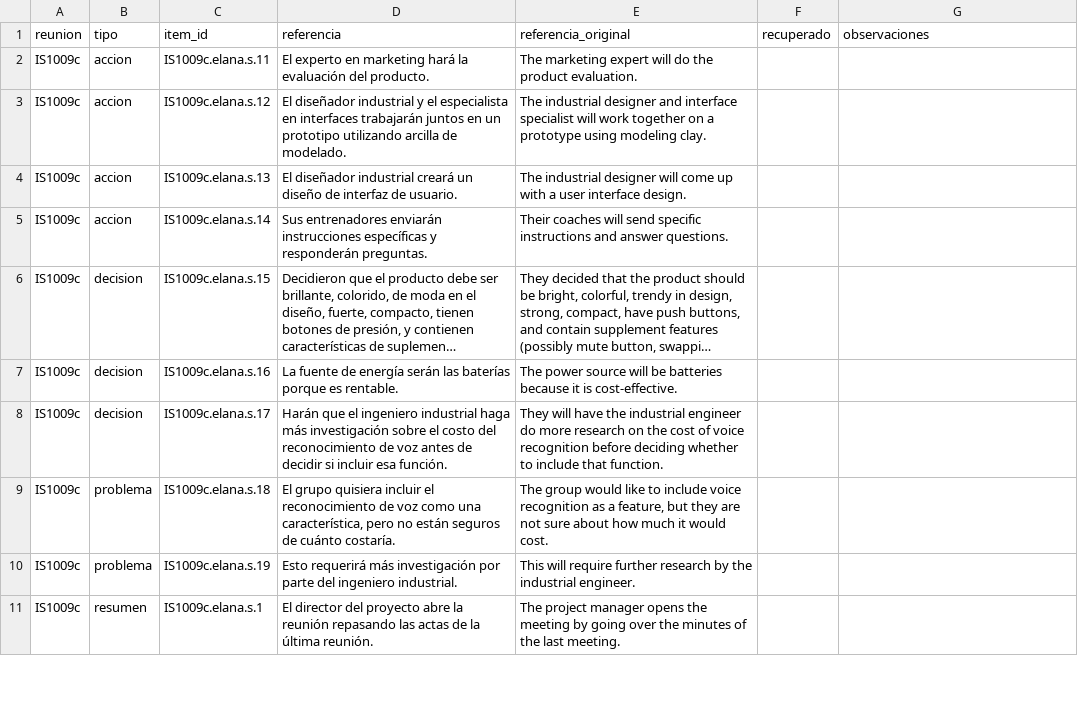
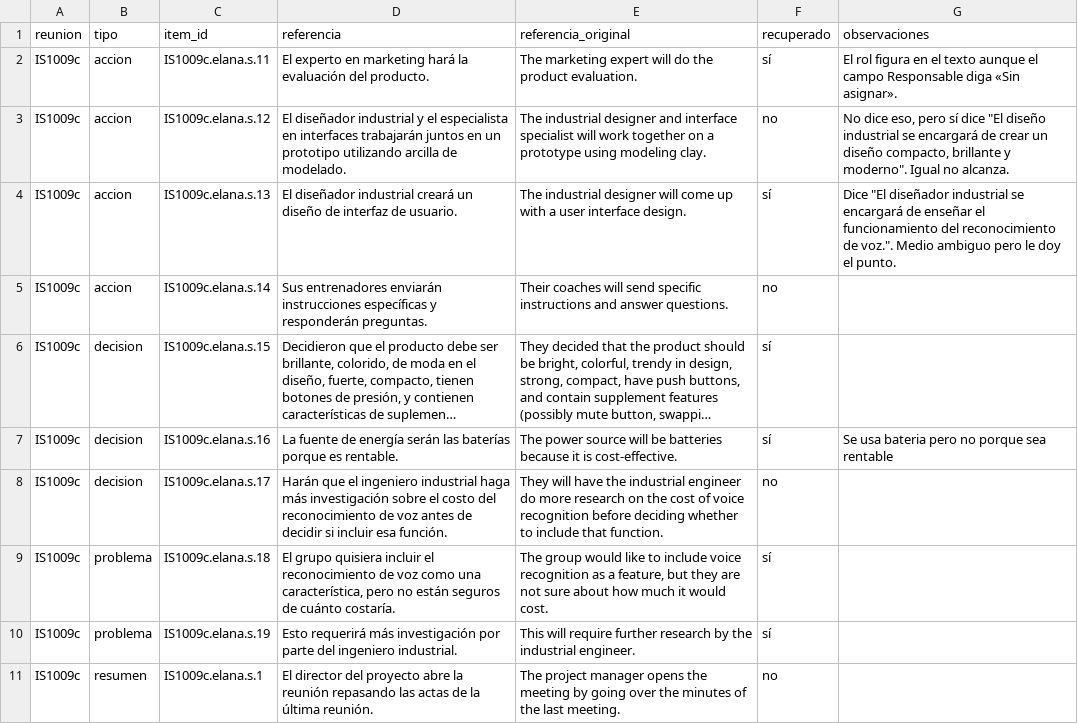
Before and after one commit to bfbarraatarama/mia-taller-de-desarrollo, a CSV file: evaluacion/modular/resultados/planillas/IS1009c.csv, drawn as a sheet; only a part is shown; long unchanged cells end in …; the diff covers the shown part only; the diff names each change by its address in the sheet, - before the commit and + after, or states it on an @@ line.

```diff
--- a/evaluacion/modular/resultados/planillas/IS1009c.csv
+++ b/evaluacion/modular/resultados/planillas/IS1009c.csv
-F2 (recuperado): (empty)
+F2 (recuperado): sí
-G2 (observaciones): (empty)
+G2 (observaciones): El rol figura en el texto aunque el campo Responsable diga «Sin asignar».
-F3 (recuperado): (empty)
+F3 (recuperado): no
-G3 (observaciones): (empty)
+G3 (observaciones): No dice eso, pero sí dice "El diseño industrial se encargará de crear un diseño compacto, brillante y moderno". Igual no alcanza.
-F4 (recuperado): (empty)
+F4 (recuperado): sí
-G4 (observaciones): (empty)
+G4 (observaciones): Dice "El diseñador industrial se encargará de enseñar el funcionamiento del reconocimiento de voz.". Medio ambiguo pero le doy el punto.
-F5 (recuperado): (empty)
+F5 (recuperado): no
-F6:F7 (recuperado): (empty)
+F6:F7 (recuperado): sí
-G7 (observaciones): (empty)
+G7 (observaciones): Se usa bateria pero no porque sea rentable
-F8 (recuperado): (empty)
+F8 (recuperado): no
-F9:F10 (recuperado): (empty)
+F9:F10 (recuperado): sí
-F11 (recuperado): (empty)
+F11 (recuperado): no
```
Also changed, not shown: 10 edited cells elsewhere in this file, evaluacion/modular/resultados/planillas/IB4005.csv, evaluacion/modular/resultados/planillas/TS3009a.csv.
